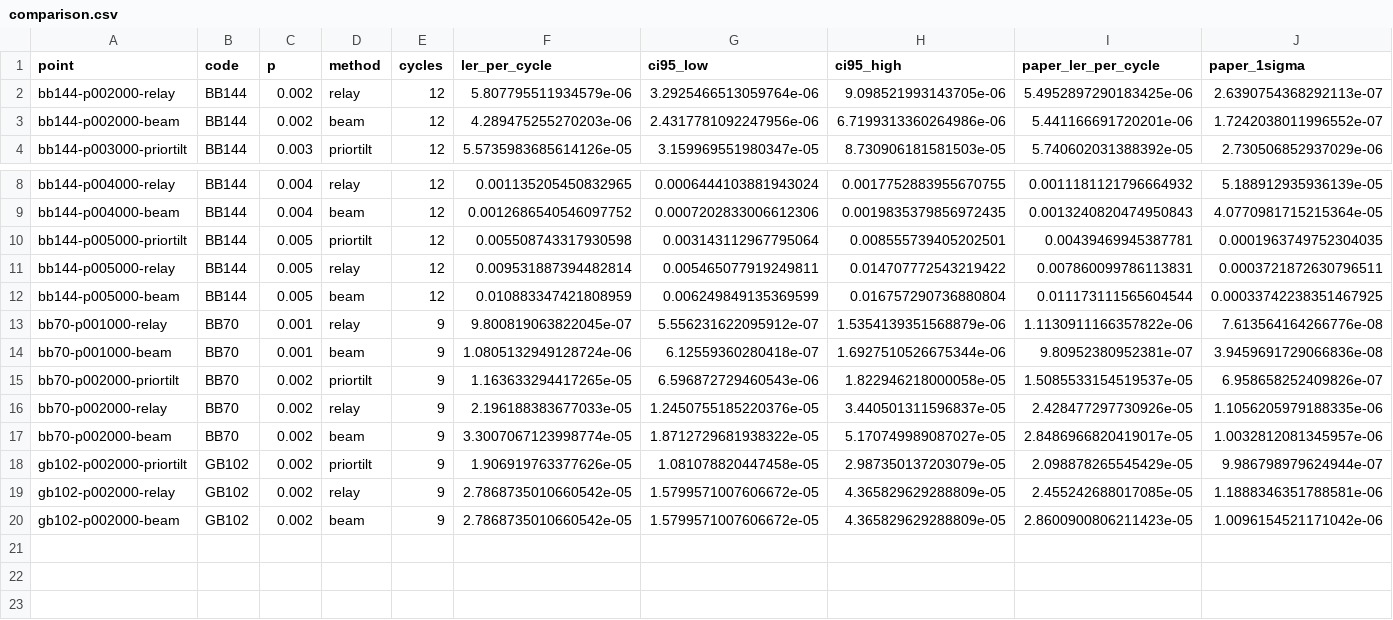
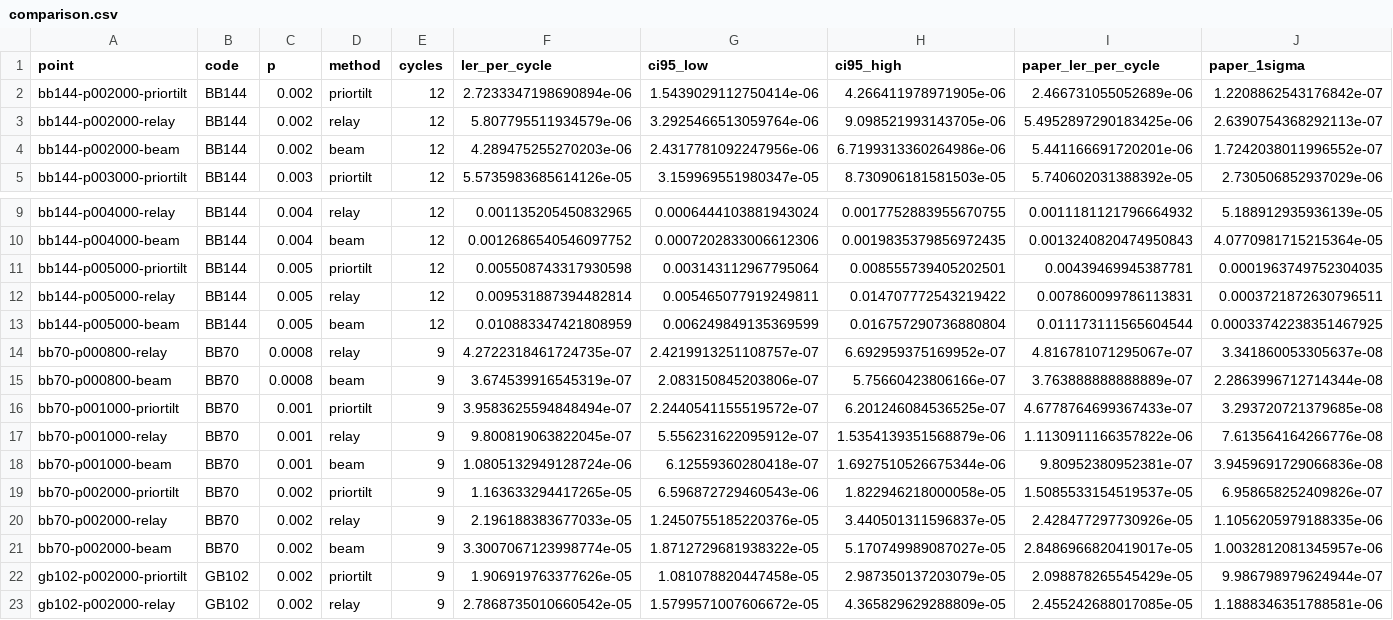
Before and after one commit to mertgkduman/survey_bp, a CSV file: data/reproductions/priortilt-2611-13373/comparison.csv, drawn as a sheet; only a part is shown, gaps mark what is left out; the shorter side is filled out with more unchanged rows; rows hold the shown columns only; the diff names each change by its address in the sheet, - before the commit and + after, or states it on an @@ line.

Commit message:
docs(research): verify twenty-three PriorTilt Fig1 points

```diff
--- a/data/reproductions/priortilt-2611-13373/comparison.csv
+++ b/data/reproductions/priortilt-2611-13373/comparison.csv
+row 2: bb144-p002000-priortilt | BB144 | 0.002 | priortilt | 12 | 2.7233347198690894e-06 | 1.5439029112750414e-06 | 4.266411978971905e-06 | 2.466731055052689e-06 | 1.2208862543176842e-07
+row 14: bb70-p000800-relay | BB70 | 0.0008 | relay | 9 | 4.2722318461724735e-07 | 2.4219913251108757e-07 | 6.692959375169952e-07 | 4.816781071295067e-07 | 3.341860053305637e-08
+row 15: bb70-p000800-beam | BB70 | 0.0008 | beam | 9 | 3.674539916545319e-07 | 2.083150845203806e-07 | 5.75660423806166e-07 | 3.763888888888889e-07 | 2.2863996712714344e-08
+row 16: bb70-p001000-priortilt | BB70 | 0.001 | priortilt | 9 | 3.9583625594848494e-07 | 2.2440541155519572e-07 | 6.201246084536525e-07 | 4.6778764699367433e-07 | 3.293720721379685e-08
```
Also changed, not shown: 10 other files.
